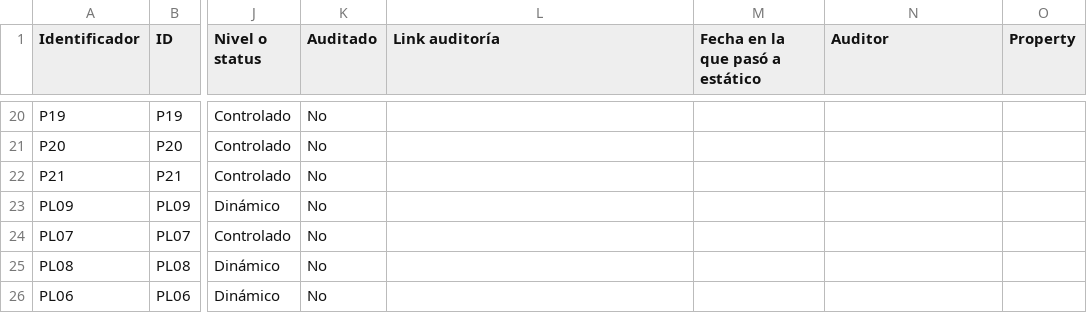
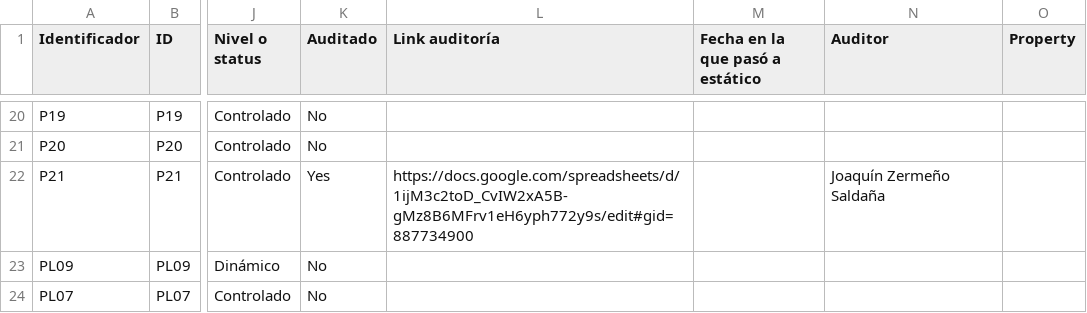
Before and after one commit to Ace-Software-Development/Manual_de_Operaciones_Notion, a CSV file: markdown/ACE 151ba79d118c41efbefe7e3b6a8369a6/Matriz de Configuración 8ef56009a3d545a1a998b4d596eaddb2.csv, drawn as a sheet; only a part is shown, gaps mark what is left out; the shorter side is filled out with more unchanged rows; the diff names each change by its address in the sheet, - before the commit and + after, or states it on an @@ line.

```diff
--- a/markdown/ACE 151ba79d118c41efbefe7e3b6a8369a6/Matriz de Configuración 8ef56009a3d545a1a998b4d596eaddb2.csv
+++ b/markdown/ACE 151ba79d118c41efbefe7e3b6a8369a6/Matriz de Configuración 8ef56009a3d545a1a998b4d596eaddb2.csv
-K22 (Auditado): No
+K22 (Auditado): Yes
-L22 (Link auditoría): (empty)
+L22 (Link auditoría): https://docs.google.com/spreadsheets/d/1ijM3c2toD_CvIW2xA5B-gMz8B6MFrv1eH6yph772y9s/edit#gid=887734900
-N22 (Auditor): (empty)
+N22 (Auditor): Joaquín Zermeño Saldaña
```
Also changed, not shown: markdown/ACE 151ba79d118c41efbefe7e3b6a8369a6/Wiki 4abacc0cd1bc4933b885625597ed9fd1/BlackJack 7cac24962ab34993a2ebd4fd9e19943b/Matriz de riesgos 06295d50d5b44ad0bbd3db5e7803386f.csv, markdown/Investments tracker 730990d5c0154222a9181e7a0a587f3c/Investments (Template) f593deb2948a4ca8a7ebf70ad0c364f5.csv, 46 other files.
